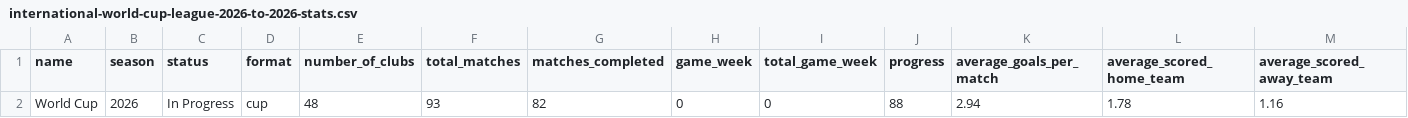
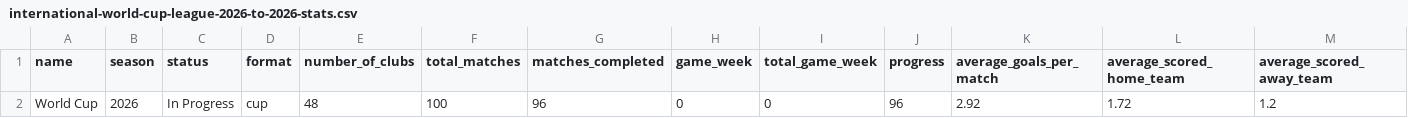
Before and after one commit to LuisRomero20/skynet-quant-platform, a CSV file: data/international-world-cup-league-2026-to-2026-stats.csv, drawn as a sheet; only a part is shown; removed rows and columns are numbered as before the commit, all else as after; rows hold the shown columns only; the diff names each change by its address in the sheet, - before the commit and + after, or states it on an @@ line.

```diff
--- a/data/international-world-cup-league-2026-to-2026-stats.csv
+++ b/data/international-world-cup-league-2026-to-2026-stats.csv
-row 2: World Cup | 2026 | In Progress | cup | 48 | 93 | 82 | 0 | 0 | 88 | 2.94 | 1.78 | 1.16
+row 2: World Cup | 2026 | In Progress | cup | 48 | 100 | 96 | 0 | 0 | 96 | 2.92 | 1.72 | 1.2
```
Also changed, not shown: data/footystats_form.csv, data/international-world-cup-matches-2026-to-2026-stats.csv, 2 other files.
